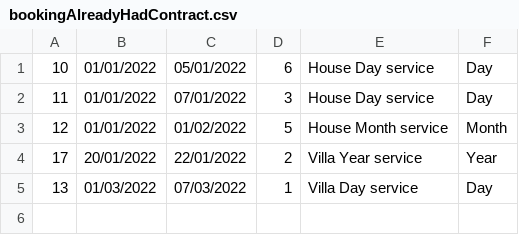
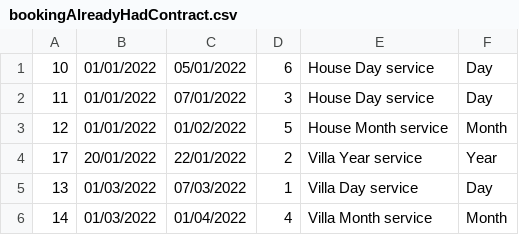
Before and after one commit to VoCongKhoa/C1121G1-VoCongKhoa, a CSV file: module2/out/production/module2/FuramaResort/data/bookingAlreadyHadContract.csv, drawn as a sheet; the diff names each change by its address in the sheet, - before the commit and + after, or states it on an @@ line.

```diff
--- a/module2/out/production/module2/FuramaResort/data/bookingAlreadyHadContract.csv
+++ b/module2/out/production/module2/FuramaResort/data/bookingAlreadyHadContract.csv
+row 6: 14 | 01/03/2022 | 01/04/2022 | 4 | Villa Month service | Month
```
Also changed, not shown: module2/out/production/module2/FuramaResort/data/facility.csv, module2/src/FuramaResort/data/bookingAlreadyHadContract.csv, 33 other files.
